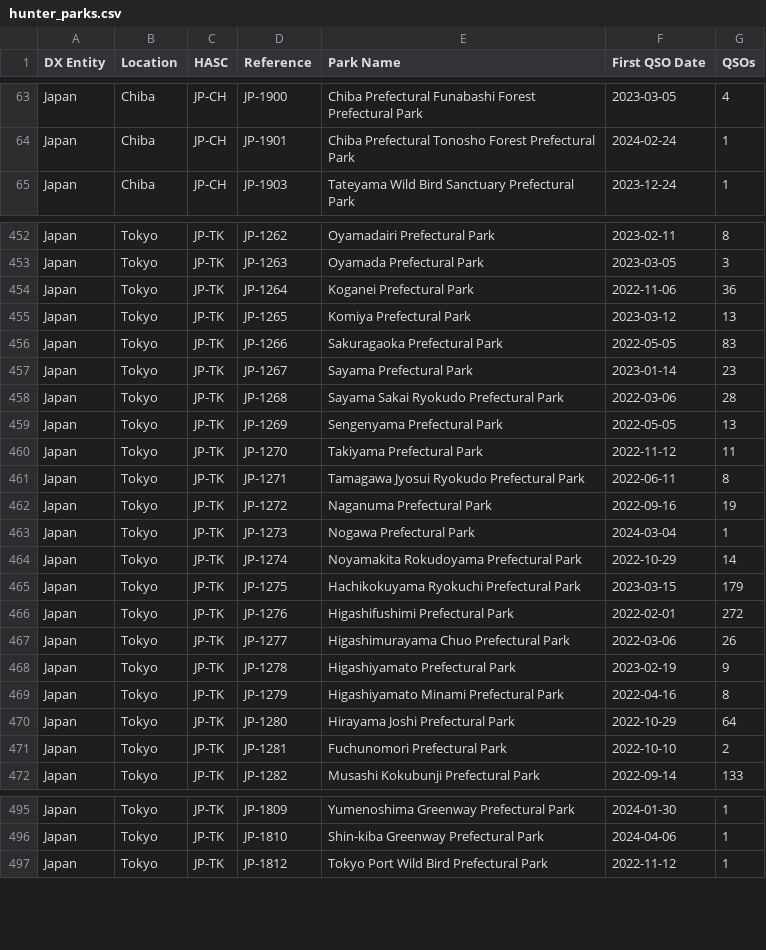
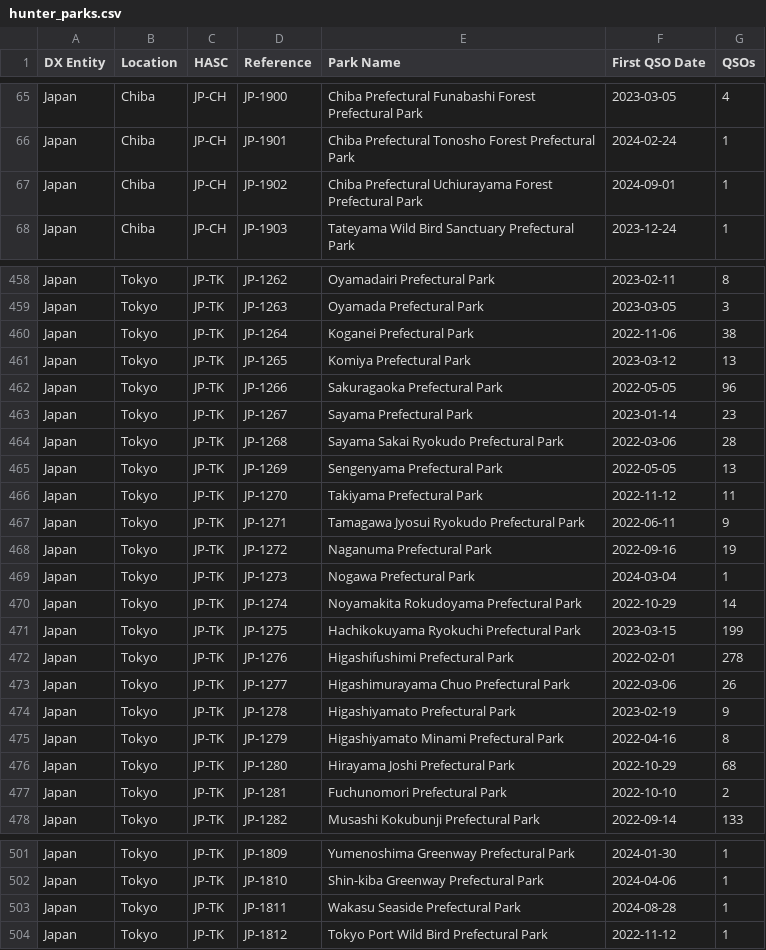
Before and after one commit to tyjcode/y001, a CSV file: hunter_parks.csv, drawn as a sheet; only a part is shown, gaps mark what is left out; the diff covers the shown part only.

```diff
--- a/hunter_parks.csv
+++ b/hunter_parks.csv
@@ -64,2 +66,3 @@
 "Japan","Chiba","JP-CH","JP-1901","Chiba Prefectural Tonosho Forest Prefectural Park","2024-02-24",1
+"Japan","Chiba","JP-CH","JP-1902","Chiba Prefectural Uchiurayama Forest Prefectural Park","2024-09-01",1
 "Japan","Chiba","JP-CH","JP-1903","Tateyama Wild Bird Sanctuary Prefectural Park","2023-12-24",1
@@ -453,5 +459,5 @@
 "Japan","Tokyo","JP-TK","JP-1263","Oyamada Prefectural Park","2023-03-05",3
-"Japan","Tokyo","JP-TK","JP-1264","Koganei Prefectural Park","2022-11-06",36
+"Japan","Tokyo","JP-TK","JP-1264","Koganei Prefectural Park","2022-11-06",38
 "Japan","Tokyo","JP-TK","JP-1265","Komiya Prefectural Park","2023-03-12",13
-"Japan","Tokyo","JP-TK","JP-1266","Sakuragaoka Prefectural Park","2022-05-05",83
+"Japan","Tokyo","JP-TK","JP-1266","Sakuragaoka Prefectural Park","2022-05-05",96
 "Japan","Tokyo","JP-TK","JP-1267","Sayama Prefectural Park","2023-01-14",23
@@ -460,3 +466,3 @@
 "Japan","Tokyo","JP-TK","JP-1270","Takiyama Prefectural Park","2022-11-12",11
-"Japan","Tokyo","JP-TK","JP-1271","Tamagawa Jyosui Ryokudo Prefectural Park","2022-06-11",8
+"Japan","Tokyo","JP-TK","JP-1271","Tamagawa Jyosui Ryokudo Prefectural Park","2022-06-11",9
 "Japan","Tokyo","JP-TK","JP-1272","Naganuma Prefectural Park","2022-09-16",19
@@ -464,4 +470,4 @@
 "Japan","Tokyo","JP-TK","JP-1274","Noyamakita Rokudoyama Prefectural Park","2022-10-29",14
-"Japan","Tokyo","JP-TK","JP-1275","Hachikokuyama Ryokuchi Prefectural Park","2023-03-15",179
-"Japan","Tokyo","JP-TK","JP-1276","Higashifushimi Prefectural Park","2022-02-01",272
+"Japan","Tokyo","JP-TK","JP-1275","Hachikokuyama Ryokuchi Prefectural Park","2023-03-15",199
+"Japan","Tokyo","JP-TK","JP-1276","Higashifushimi Prefectural Park","2022-02-01",278
 "Japan","Tokyo","JP-TK","JP-1277","Higashimurayama Chuo Prefectural Park","2022-03-06",26
@@ -469,3 +475,3 @@
 "Japan","Tokyo","JP-TK","JP-1279","Higashiyamato Minami Prefectural Park","2022-04-16",8
-"Japan","Tokyo","JP-TK","JP-1280","Hirayama Joshi Prefectural Park","2022-10-29",64
+"Japan","Tokyo","JP-TK","JP-1280","Hirayama Joshi Prefectural Park","2022-10-29",68
 "Japan","Tokyo","JP-TK","JP-1281","Fuchunomori Prefectural Park","2022-10-10",2
@@ -496,2 +502,3 @@
 "Japan","Tokyo","JP-TK","JP-1810","Shin-kiba Greenway Prefectural Park","2024-04-06",1
+"Japan","Tokyo","JP-TK","JP-1811","Wakasu Seaside Prefectural Park","2024-08-28",1
 "Japan","Tokyo","JP-TK","JP-1812","Tokyo Port Wild Bird Prefectural Park","2022-11-12",1
```
Also changed, not shown: 5 added rows and 10 edited cells elsewhere in this file, pota/hunter_parks.csv.
